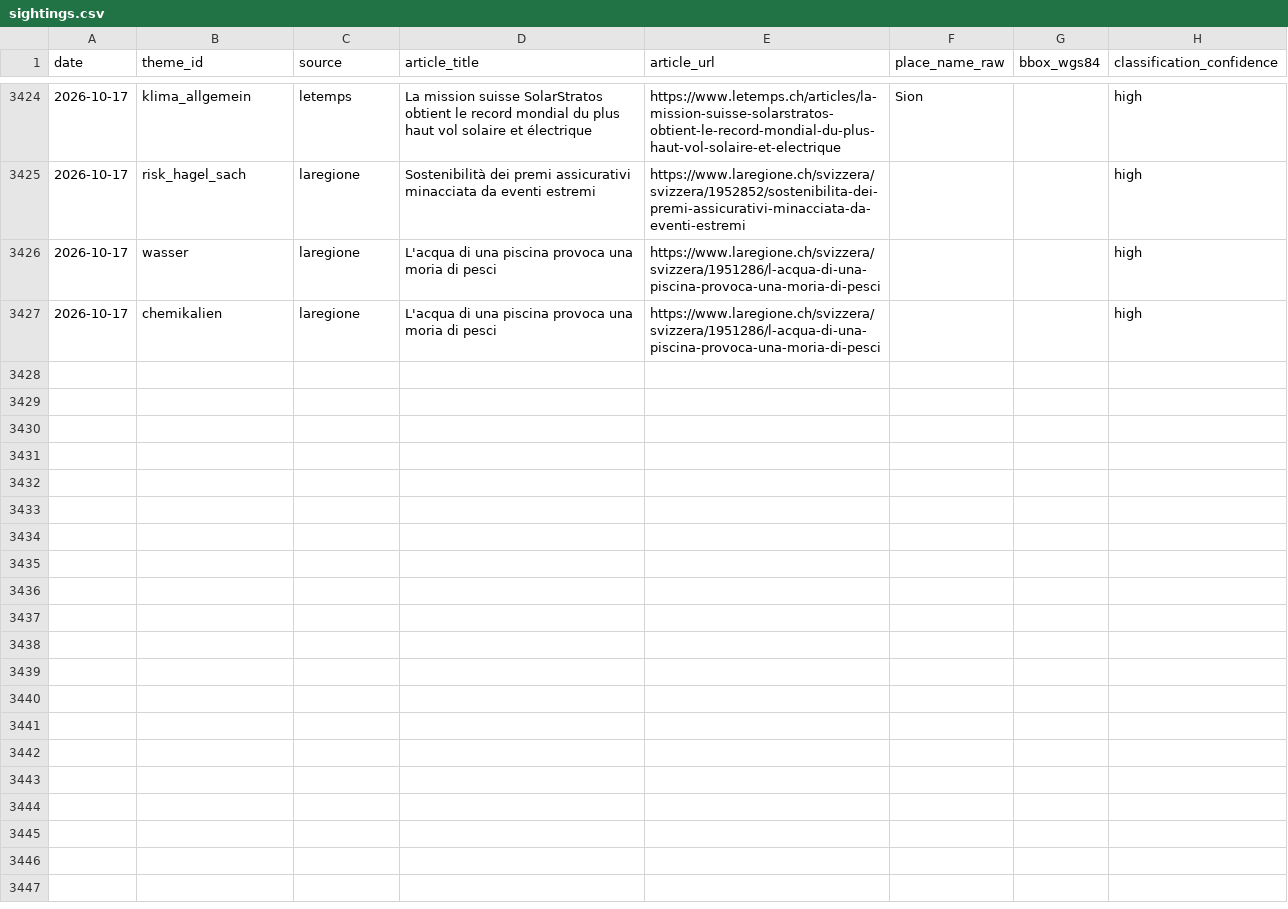
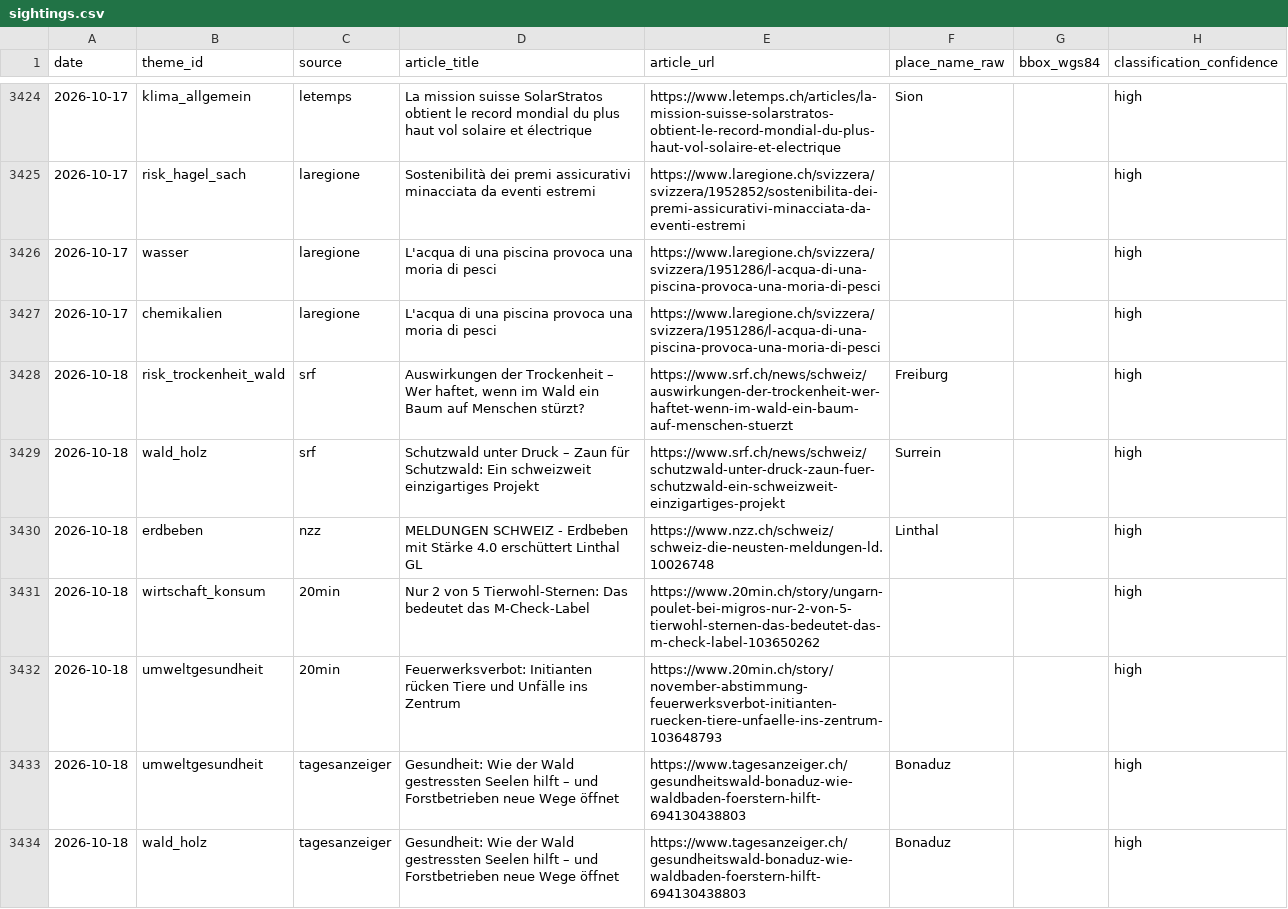
Before and after one commit to nrohrbach/UmweltbarometerSchweiz, a CSV file: data/sightings.csv, drawn as a sheet; only a part is shown, gaps mark what is left out; the diff covers the shown part only.

```diff
--- a/data/sightings.csv
+++ b/data/sightings.csv
@@ -3427 +3427,8 @@ date,theme_id,source,article_title,article_url,place_name_raw,bbox_wgs84,classif
 2026-10-17,chemikalien,laregione,L'acqua di una piscina provoca una moria di pesci,https://www.laregione.ch/svizzera/svizzera/1951286/l-acqua-di-una-piscina-provoca-una-moria-di-pesci,,,high
+2026-10-18,risk_trockenheit_wald,srf,"Auswirkungen der Trockenheit – Wer haftet, wenn im Wald ein Baum auf Menschen stürzt?",https://www.srf.ch/news/schweiz/auswirkungen-der-trockenheit-wer-haftet-wenn-im-wald-ein-baum-auf-menschen-stuerzt,Freiburg,,high
+2026-10-18,wald_holz,srf,Schutzwald unter Druck – Zaun für Schutzwald: Ein schweizweit einzigartiges Projekt,https://www.srf.ch/news/schweiz/schutzwald-unter-druck-zaun-fuer-schutzwald-ein-schweizweit-einzigartiges-projekt,Surrein,,high
+2026-10-18,erdbeben,nzz,MELDUNGEN SCHWEIZ - Erdbeben mit Stärke 4.0 erschüttert Linthal GL,https://www.nzz.ch/schweiz/schweiz-die-neusten-meldungen-ld.10026748,Linthal,,high
+2026-10-18,wirtschaft_konsum,20min,Nur 2 von 5 Tierwohl-Sternen: Das bedeutet das M-Check-Label,https://www.20min.ch/story/ungarn-poulet-bei-migros-nur-2-von-5-tierwohl-sternen-das-bedeutet-das-m-check-label-103650262,,,high
+2026-10-18,umweltgesundheit,20min,Feuerwerksverbot: Initianten rücken Tiere und Unfälle ins Zentrum,https://www.20min.ch/story/november-abstimmung-feuerwerksverbot-initianten-ruecken-tiere-unfaelle-ins-zentrum-103648793,,,high
+2026-10-18,umweltgesundheit,tagesanzeiger,Gesundheit: Wie der Wald gestressten Seelen hilft – und Forstbetrieben neue Wege öffnet,https://www.tagesanzeiger.ch/gesundheitswald-bonaduz-wie-waldbaden-foerstern-hilft-694130438803,Bonaduz,,high
+2026-10-18,wald_holz,tagesanzeiger,Gesundheit: Wie der Wald gestressten Seelen hilft – und Forstbetrieben neue Wege öffnet,https://www.tagesanzeiger.ch/gesundheitswald-bonaduz-wie-waldbaden-foerstern-hilft-694130438803,Bonaduz,,high
```
Also changed, not shown: 6 added rows elsewhere in this file.
